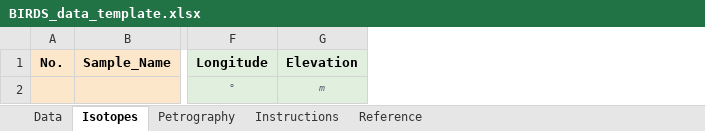
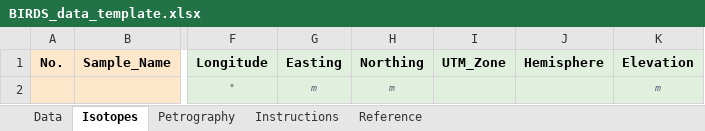
Before and after one commit to DarioTorresSanchez/BIRDS, an Excel workbook: templates/BIRDS_data_template.xlsx, sheet Isotopes, drawn as a sheet; only a part is shown, gaps mark what is left out; values as stored, in another font and other column widths than the file's, no borders; the diff names each change by its address in the sheet, - before the commit and + after, or states it on an @@ line.

```diff
--- a/templates/BIRDS_data_template.xlsx (sheet Isotopes)
+++ b/templates/BIRDS_data_template.xlsx (sheet Isotopes)
+column G (Easting), row 2: m
+column H (Northing), row 2: m
+column I (UTM_Zone), empty
+column J (Hemisphere), empty
```
Also changed, not shown: sheet Reference, sheet Data, 13 other files.
